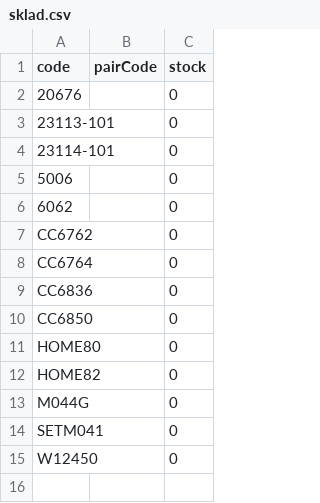
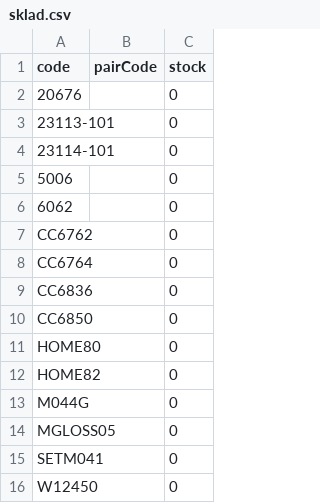
Before and after one commit to Stzboril/kosmetikaeva-sklad, a CSV file: ke_importu/sklad.csv, drawn as a sheet.

```diff
--- a/ke_importu/sklad.csv
+++ b/ke_importu/sklad.csv
@@ -13,2 +13,3 @@
 "M044G";"";"0"
+"MGLOSS05";"";"0"
 "SETM041";"";"0"
```
Also changed, not shown: prehled/nove_u_dodavatele.csv, 3 other files.
